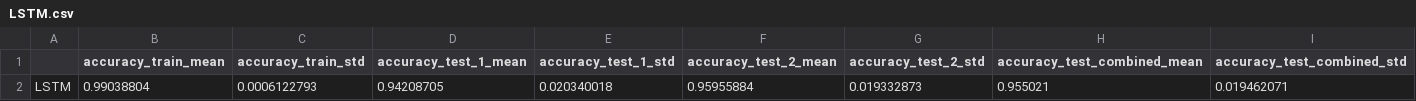
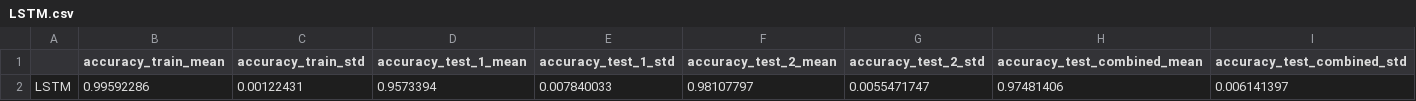
Before and after one commit to andrejbrova/CO2-Occupancy, a CSV file: LSTM.csv, drawn as a sheet; removed rows and columns are numbered as before the commit, all else as after; the diff names each change by its address in the sheet, - before the commit and + after, or states it on an @@ line.

Commit message:
Add files via upload

```diff
--- a/LSTM.csv
+++ b/LSTM.csv
-row 2: LSTM | 0.99038804 | 0.0006122793 | 0.94208705 | 0.020340018 | 0.95955884 | 0.019332873 | 0.955021 | 0.019462071
+row 2: LSTM | 0.99592286 | 0.00122431 | 0.9573394 | 0.007840033 | 0.98107797 | 0.0055471747 | 0.97481406 | 0.006141397
```
